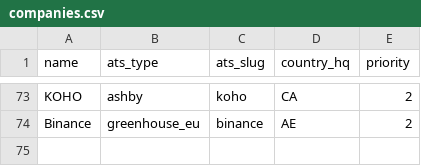
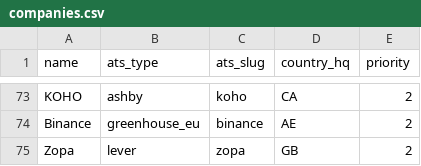
Before and after one commit to tomtomtomdev/Beacon, a CSV file: seeds/companies.csv, drawn as a sheet; only a part is shown, gaps mark what is left out; the diff names each change by its address in the sheet, - before the commit and + after, or states it on an @@ line.

```diff
--- a/seeds/companies.csv
+++ b/seeds/companies.csv
+row 75: Zopa | lever | zopa | GB | 2
```
Also changed, not shown: 1 other file.
